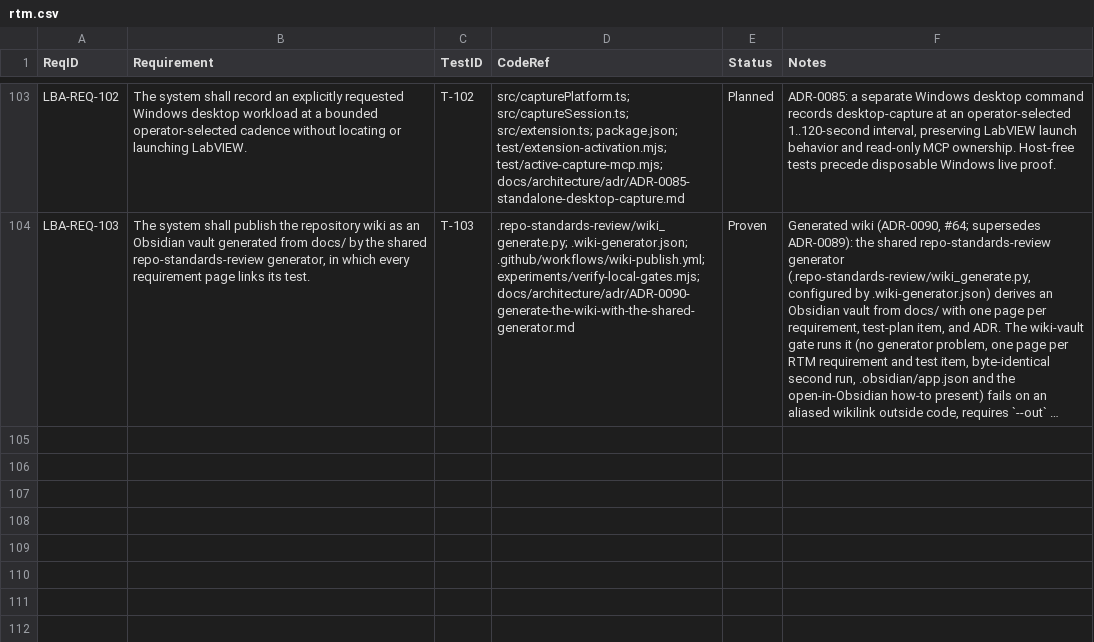
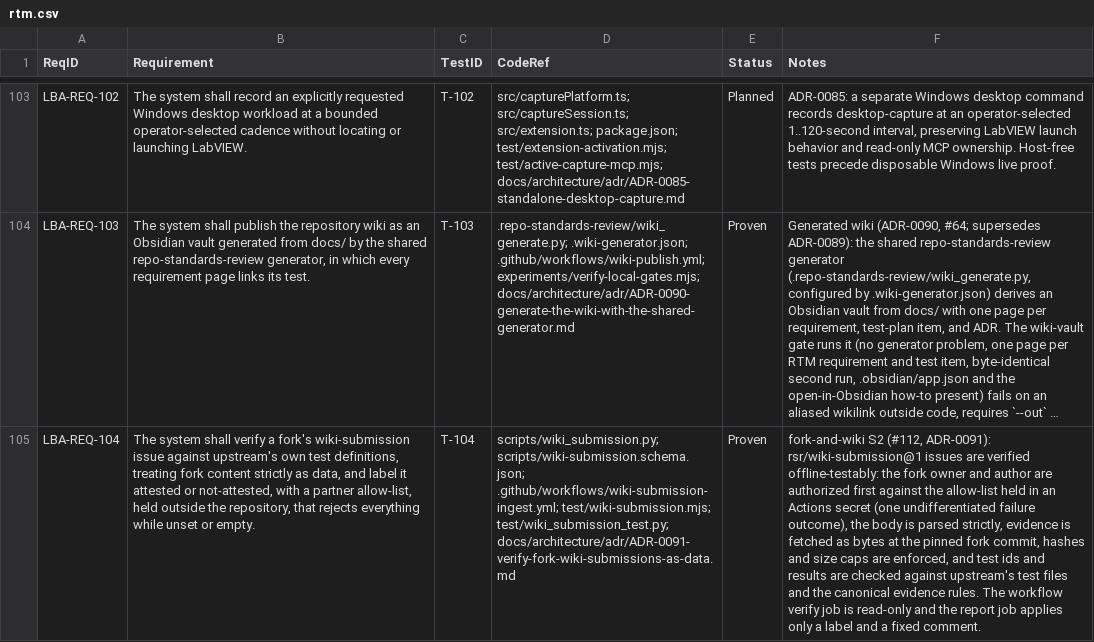
Before and after one commit to svelderrainruiz/labview-benchmark-actor, a CSV file: docs/requirements/rtm.csv, drawn as a sheet; only a part is shown, gaps mark what is left out; long unchanged cells end in …; the diff names each change by its address in the sheet, - before the commit and + after, or states it on an @@ line.

```diff
--- a/docs/requirements/rtm.csv
+++ b/docs/requirements/rtm.csv
+row 105: LBA-REQ-104 | The system shall verify a fork's wiki-submission issue against upstream's own test definitions, treating fork content strictly as data, and label it attested or not-attested, with a partner allow-list, held outside the repository, that rejects everything while unset or empty. | T-104 | scripts/wiki_submission.py; scripts/wiki-submission.schema.json; .github/workflows/wiki-submission-ingest.yml; test/wiki-submission.mjs; test/wiki_submission_test.py; docs/architecture/adr/ADR-0091-verify-fork-wiki-submissions-as-data.md | Proven | fork-and-wiki S2 (#112, ADR-0091): rsr/wiki-submission@1 issues are verified offline-testably: the fork owner and author are authorized first against the allow-list held in an Actions secret (one undifferentiated failure outcome), the body is parsed strictly, evidence is fetched as bytes at the pinned fork commit, hashes and size caps are enforced, and test ids and results are checked against upstream's test files and the canonical evidence rules. The workflow verify job is read-only and the report job applies only a label and a fixed comment.
```
Also changed, not shown: 14 other files.
